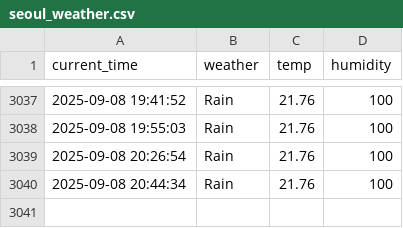
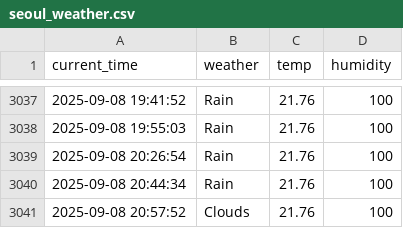
Before and after one commit to rlaxogudp/Seoul_weather_5m, a CSV file: seoul_weather.csv, drawn as a sheet; only a part is shown, gaps mark what is left out.

```diff
--- a/seoul_weather.csv
+++ b/seoul_weather.csv
@@ -3040 +3040,2 @@ current_time,weather,temp,humidity
 2025-09-08 20:44:34,Rain,21.76,100
+2025-09-08 20:57:52,Clouds,21.76,100
```
